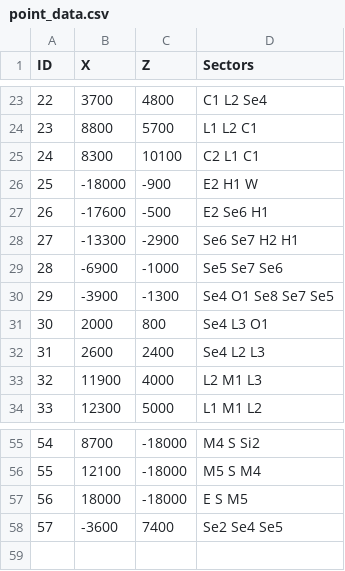
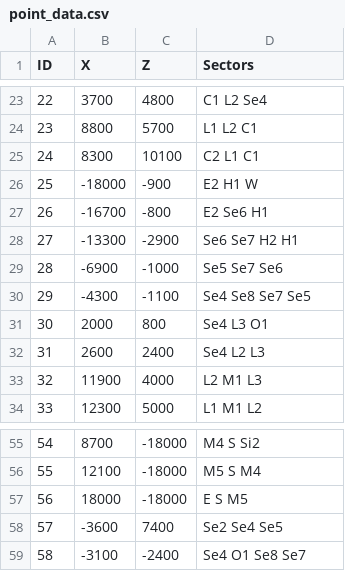
Before and after one commit to Jerodar/WAMap, a CSV file: data/2/point_data.csv, drawn as a sheet; only a part is shown, gaps mark what is left out.

```diff
--- a/data/2/point_data.csv
+++ b/data/2/point_data.csv
@@ -26,6 +26,6 @@ ID,X,Z,Sectors
 25,-18000,-900,E2 H1 W
-26,-17600,-500,E2 Se6 H1
+26,-16700,-800,E2 Se6 H1
 27,-13300,-2900,Se6 Se7 H2 H1
 28,-6900,-1000,Se5 Se7 Se6
-29,-3900,-1300,Se4 O1 Se8 Se7 Se5
+29,-4300,-1100,Se4 Se8 Se7 Se5
 30,2000,800,Se4 L3 O1
@@ -58 +58,2 @@ ID,X,Z,Sectors
 57,-3600,7400,Se2 Se4 Se5
+58,-3100,-2400,Se4 O1 Se8 Se7
```
Also changed, not shown: data/2/island_data.csv, data/2/sector_data.csv, 10 other files.
